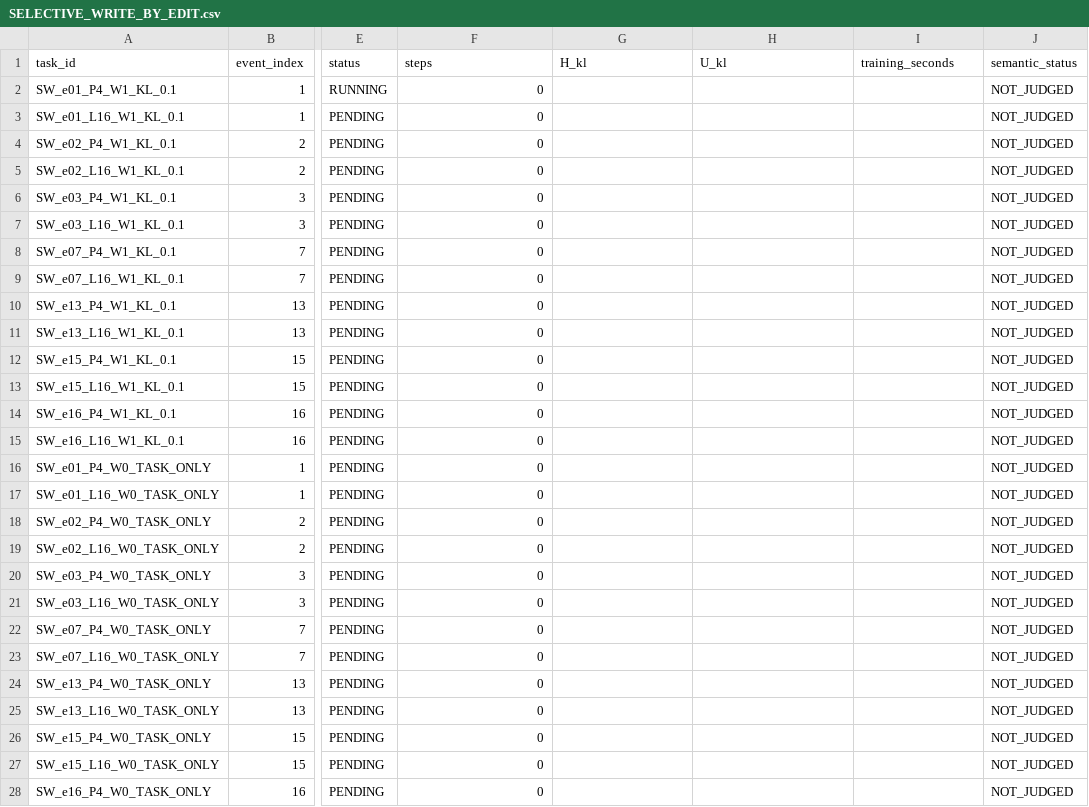
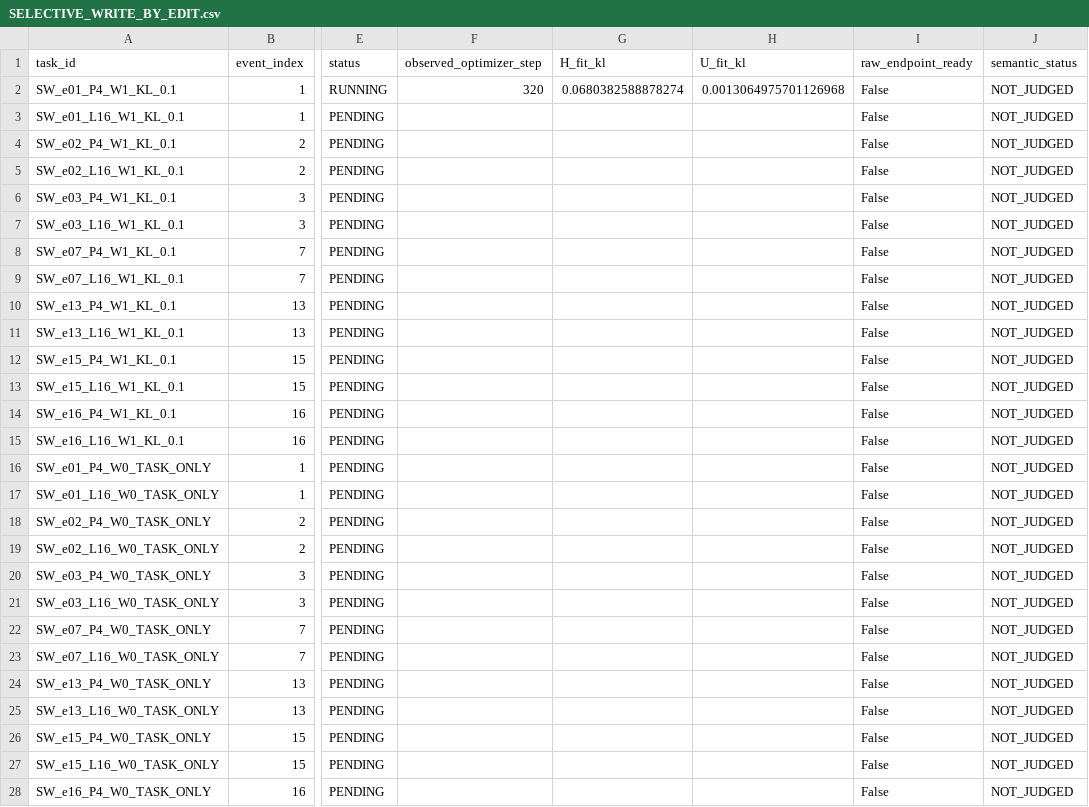
Before and after one commit to DLwbm123/Knowledge_editing, a CSV file: reports/medtrace_selective_write_20260907/SELECTIVE_WRITE_BY_EDIT.csv, drawn as a sheet; only a part is shown, gaps mark what is left out; the diff covers the shown part only; the diff names each change by its address in the sheet, - before the commit and + after, or states it on an @@ line.

Commit message:
Record verified public delivery and distinguish trained checkpoint from endpoint completion

```diff
--- a/reports/medtrace_selective_write_20260907/SELECTIVE_WRITE_BY_EDIT.csv
+++ b/reports/medtrace_selective_write_20260907/SELECTIVE_WRITE_BY_EDIT.csv
-F1: steps
+F1: observed_optimizer_step
-G1: H_kl
+G1: H_fit_kl
-H1: U_kl
+H1: U_fit_kl
-I1: training_seconds
+I1: raw_endpoint_ready
-F2 (observed_optimizer_step): 0
+F2 (observed_optimizer_step): 320
-G2 (H_fit_kl): (empty)
+G2 (H_fit_kl): 0.0680382588878274
-H2 (U_fit_kl): (empty)
+H2 (U_fit_kl): 0.0013064975701126968
-I2:I28 (raw_endpoint_ready): (empty)
+I2:I28 (raw_endpoint_ready): False
-F3:F28 (observed_optimizer_step): 0
+F3:F28 (observed_optimizer_step): (empty)
```
Also changed, not shown: 86 edited cells elsewhere in this file, 5 other files.
